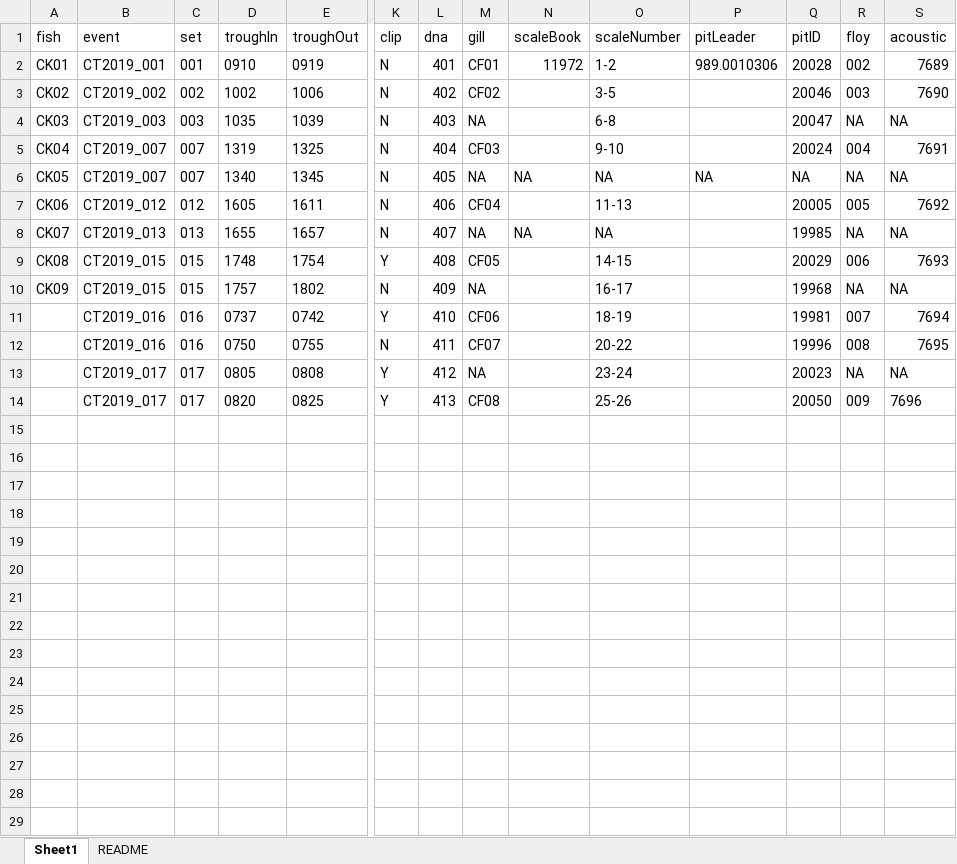
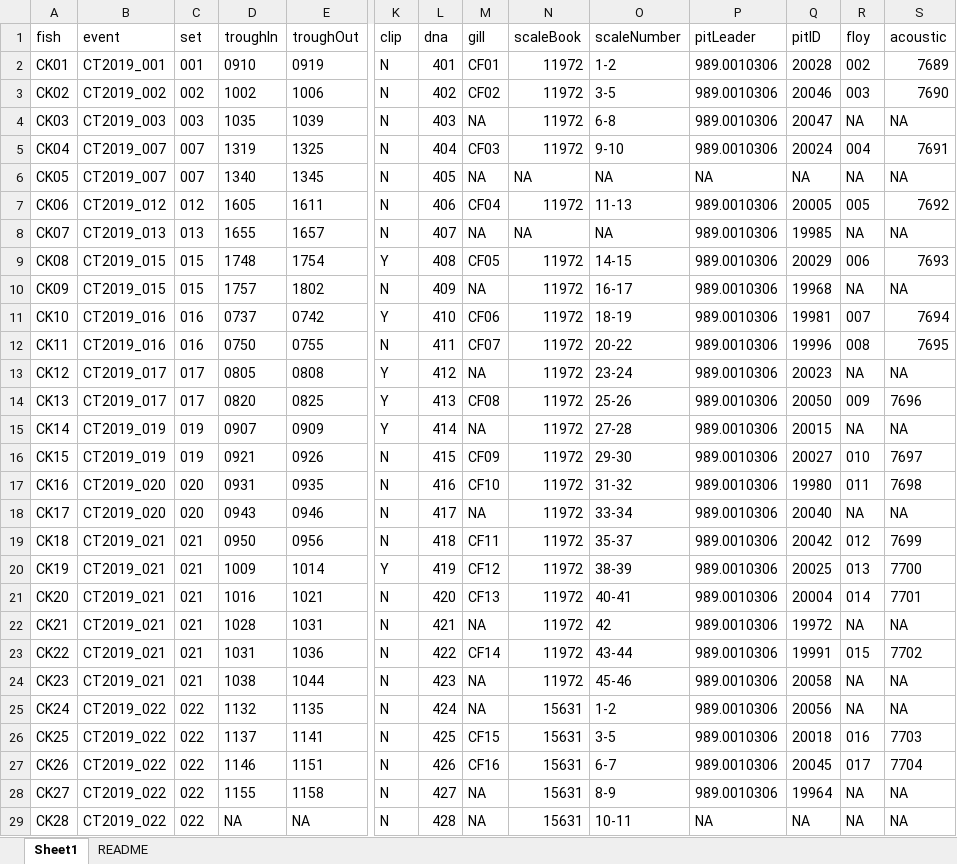
Before and after one commit to CamFreshwater/chinDist, an Excel workbook: data/taggingData/tagChinData.xlsx, sheet Sheet1, drawn as a sheet; only a part is shown, gaps mark what is left out; values as stored, in another font and other column widths than the file's, no borders; 1 other sheet too large or unreadable and not compared; rows hold the shown columns only; the diff covers the shown part only; the diff names each change by its address in the sheet, - before the commit and + after, or states it on an @@ line.

Commit message:
update tagging data - trip 1

```diff
--- a/data/taggingData/tagChinData.xlsx (sheet Sheet1)
+++ b/data/taggingData/tagChinData.xlsx (sheet Sheet1)
-N3:N5 (scaleBook): (empty)
+N3:N5 (scaleBook): 11972
-P3:P5 (pitLeader): (empty)
+P3:P5 (pitLeader): 989.0010306
-N7 (scaleBook): (empty)
+N7 (scaleBook): 11972
-P7:P14 (pitLeader): (empty)
+P7:P14 (pitLeader): 989.0010306
-N9:N14 (scaleBook): (empty)
+N9:N14 (scaleBook): 11972
-A11 (fish): (empty)
+A11 (fish): CK10
-A12 (fish): (empty)
+A12 (fish): CK11
-A13 (fish): (empty)
+A13 (fish): CK12
-A14 (fish): (empty)
+A14 (fish): CK13
+row 15: CK14 | CT2019_019 | 019 | 0907 | 0909 | Y | 414 | NA | 11972 | 27-28 | 989.0010306 | 20015 | NA | NA
+row 16: CK15 | CT2019_019 | 019 | 0921 | 0926 | N | 415 | CF09 | 11972 | 29-30 | 989.0010306 | 20027 | 010 | 7697
+row 17: CK16 | CT2019_020 | 020 | 0931 | 0935 | N | 416 | CF10 | 11972 | 31-32 | 989.0010306 | 19980 | 011 | 7698
+row 18: CK17 | CT2019_020 | 020 | 0943 | 0946 | N | 417 | NA | 11972 | 33-34 | 989.0010306 | 20040 | NA | NA
+row 19: CK18 | CT2019_021 | 021 | 0950 | 0956 | N | 418 | CF11 | 11972 | 35-37 | 989.0010306 | 20042 | 012 | 7699
+row 20: CK19 | CT2019_021 | 021 | 1009 | 1014 | Y | 419 | CF12 | 11972 | 38-39 | 989.0010306 | 20025 | 013 | 7700
+row 21: CK20 | CT2019_021 | 021 | 1016 | 1021 | N | 420 | CF13 | 11972 | 40-41 | 989.0010306 | 20004 | 014 | 7701
+row 22: CK21 | CT2019_021 | 021 | 1028 | 1031 | N | 421 | NA | 11972 | 42 | 989.0010306 | 19972 | NA | NA
+row 23: CK22 | CT2019_021 | 021 | 1031 | 1036 | N | 422 | CF14 | 11972 | 43-44 | 989.0010306 | 19991 | 015 | 7702
+row 24: CK23 | CT2019_021 | 021 | 1038 | 1044 | N | 423 | NA | 11972 | 45-46 | 989.0010306 | 20058 | NA | NA
+row 25: CK24 | CT2019_022 | 022 | 1132 | 1135 | N | 424 | NA | 15631 | 1-2 | 989.0010306 | 20056 | NA | NA
+row 26: CK25 | CT2019_022 | 022 | 1137 | 1141 | N | 425 | CF15 | 15631 | 3-5 | 989.0010306 | 20018 | 016 | 7703
+row 27: CK26 | CT2019_022 | 022 | 1146 | 1151 | N | 426 | CF16 | 15631 | 6-7 | 989.0010306 | 20045 | 017 | 7704
+row 28: CK27 | CT2019_022 | 022 | 1155 | 1158 | N | 427 | NA | 15631 | 8-9 | 989.0010306 | 19964 | NA | NA
+row 29: CK28 | CT2019_022 | 022 | NA | NA | N | 428 | NA | 15631 | 10-11 | NA | NA | NA | NA
```
Also changed, not shown: 4 added rows elsewhere in this sheet.
